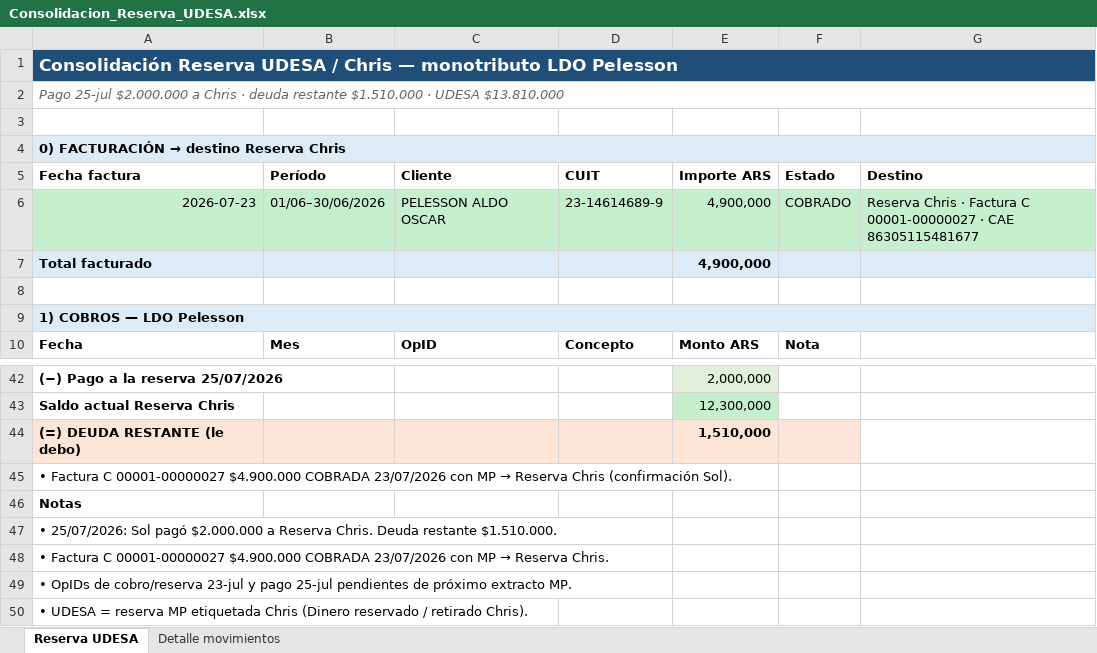
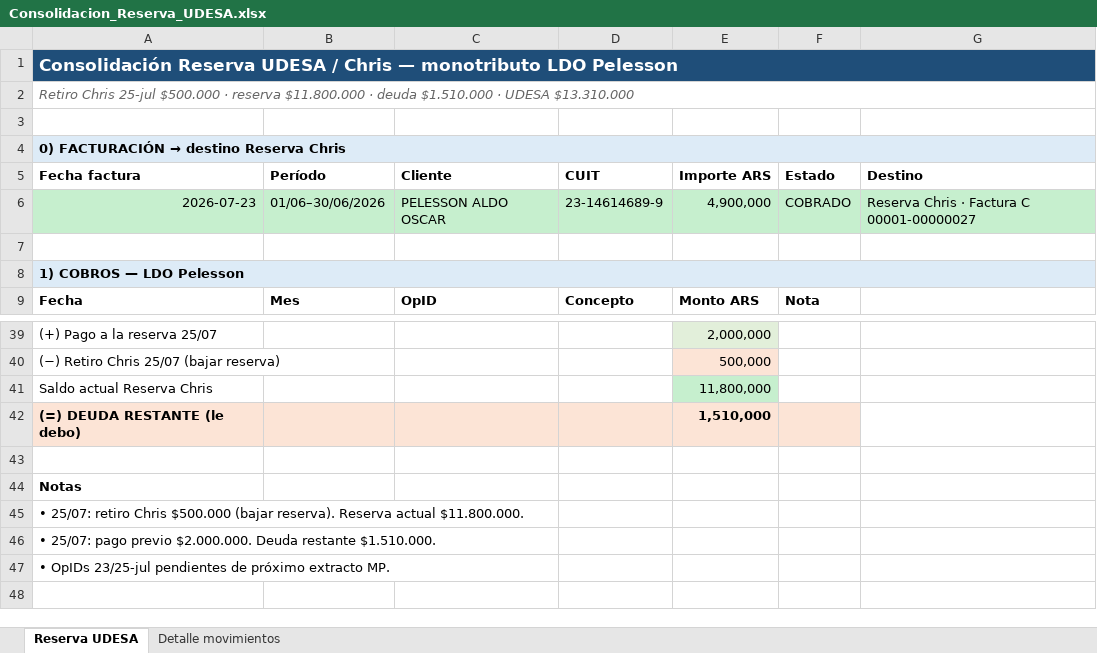
Before and after one commit to solzito148/budget, an Excel workbook: CIUDAD/_inbox/Consolidacion_Reserva_UDESA.xlsx, sheet Reserva UDESA, drawn as a sheet; only a part is shown, gaps mark what is left out; values as stored, in another font and other column widths than the file's, no borders; removed rows and columns are numbered as before the commit, all else as after; the diff covers the shown part only; the diff names each change by its address in the sheet, - before the commit and + after, or states it on an @@ line.

```diff
--- a/CIUDAD/_inbox/Consolidacion_Reserva_UDESA.xlsx (sheet Reserva UDESA)
+++ b/CIUDAD/_inbox/Consolidacion_Reserva_UDESA.xlsx (sheet Reserva UDESA)
-A2 (Fecha factura): Pago 25-jul $2.000.000 a Chris · deuda restante $1.510.000 · UDESA $13.810.000
+A2 (Fecha factura): Retiro Chris 25-jul $500.000 · reserva $11.800.000 · deuda $1.510.000 · UDESA $13.310.000
-G6 (Destino): …C 00001-00000027 · CAE 86305115481677
+G6 (Destino): …C 00001-00000027
-row 7: Total facturado |  |  |  | 4,900,000
-A39 (Fecha factura): (−) Pago a la reserva 25/07/2026
+A39 (Fecha factura): (+) Pago a la reserva 25/07
-A39 bold: on
+A39 bold: off
+row 40: (−) Retiro Chris 25/07 (bajar reserva) |  |  |  | 500,000
-A41 bold: on
+A41 bold: off
-E41 (Importe ARS): 12,300,000
+E41 (Importe ARS): 11,800,000
@@ A43 (Fecha factura): • Factura C 00001-00000027 $4.900.000 COBRADA 23/07/2026 con MP → Reserva Chris (confirmación Sol). → (empty) @@
-A45 (Fecha factura): • 25/07/2026: Sol pagó $2.000.000 a Reserva Chris. Deuda restante $1.510.000.
+A45 (Fecha factura): • 25/07: retiro Chris $500.000 (bajar reserva). Reserva actual $11.800.000.
@@ A46 (Fecha factura): • Factura C 00001-00000027 $4.900.000 COBRADA 23/07/2026 con MP → Reserva Chris. → • 25/07: pago previo $2.000.000. Deuda restante $1.510.000. @@
-A47 (Fecha factura): • OpIDs de cobro/reserva 23-jul y pago 25-jul pendientes de…
+A47 (Fecha factura): • OpIDs 23/25-jul pendientes de…
-row 50: • UDESA = reserva MP etiquetada Chris (Dinero reservado / retirado Chris).
```
Also changed, not shown: 3 added rows, 5 removed rows, 11 edited cells and cell formats elsewhere in this sheet, sheet Detalle movimientos.
